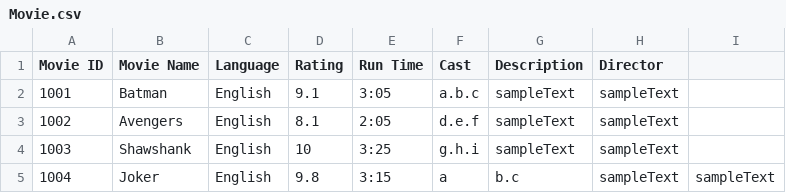
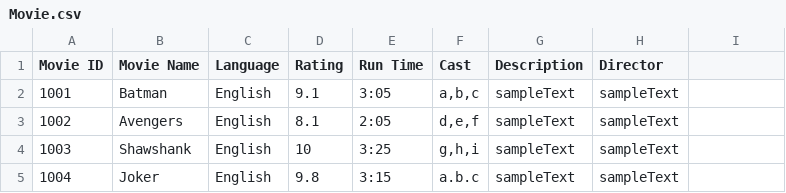
Before and after one commit to NumairFazili/Moblima, a CSV file: src/Data/Movie.csv, drawn as a sheet.

```diff
--- a/src/Data/Movie.csv
+++ b/src/Data/Movie.csv
@@ -1,5 +1,5 @@
 Movie ID,Movie Name,Language,Rating,Run Time,Cast,Description,Director
-1001,Batman,English,9.1,3:05,"a.b.c",sampleText,sampleText
-1002,Avengers,English,8.1,2:05,"d.e.f",sampleText,sampleText
-1003,Shawshank,English,10,3:25,"g.h.i",sampleText,sampleText
-1004,Joker,English,9.8,3:15,a,b.c,sampleText,sampleText
+1001,Batman,English,9.1,3:05,"a,b,c",sampleText,sampleText
+1002,Avengers,English,8.1,2:05,"d,e,f",sampleText,sampleText
+1003,Shawshank,English,10,3:25,"g,h,i",sampleText,sampleText
+1004,Joker,English,9.8,3:15,a.b.c,sampleText,sampleText
```
Also changed, not shown: src/Data/Cinema.csv, 2 other files.
